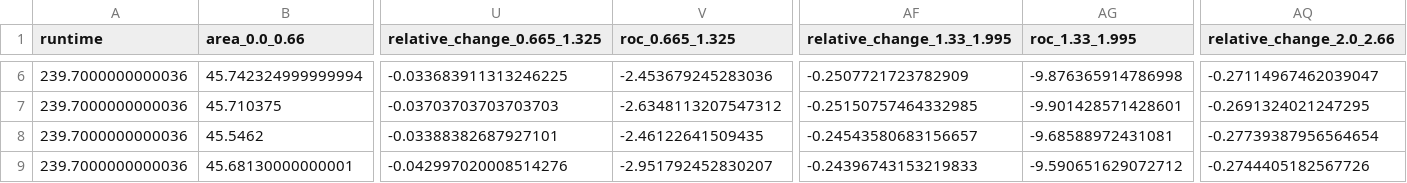
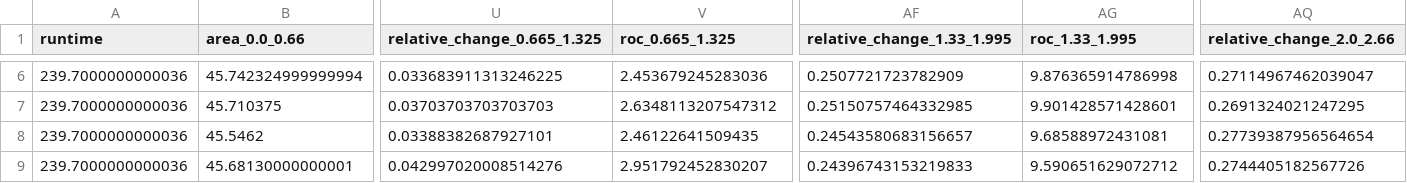
Before and after one commit to odea-project/StreamPort, a CSV file: dev/workflow_train_features.csv, drawn as a sheet; only a part is shown, gaps mark what is left out; the diff covers the shown part only; the diff names each change by its address in the sheet, - before the commit and + after, or states it on an @@ line.

```diff
--- a/dev/workflow_train_features.csv
+++ b/dev/workflow_train_features.csv
-U6 (relative_change_0.665_1.325): -0.033683911313246225
+U6 (relative_change_0.665_1.325): 0.033683911313246225
-V6 (roc_0.665_1.325): -2.453679245283036
+V6 (roc_0.665_1.325): 2.453679245283036
-AF6 (relative_change_1.33_1.995): -0.2507721723782909
+AF6 (relative_change_1.33_1.995): 0.2507721723782909
-AG6 (roc_1.33_1.995): -9.876365914786998
+AG6 (roc_1.33_1.995): 9.876365914786998
-AQ6 (relative_change_2.0_2.66): -0.27114967462039047
+AQ6 (relative_change_2.0_2.66): 0.27114967462039047
-U7 (relative_change_0.665_1.325): -0.03703703703703703
+U7 (relative_change_0.665_1.325): 0.03703703703703703
-V7 (roc_0.665_1.325): -2.6348113207547312
+V7 (roc_0.665_1.325): 2.6348113207547312
-AF7 (relative_change_1.33_1.995): -0.25150757464332985
+AF7 (relative_change_1.33_1.995): 0.25150757464332985
-AG7 (roc_1.33_1.995): -9.901428571428601
+AG7 (roc_1.33_1.995): 9.901428571428601
-AQ7 (relative_change_2.0_2.66): -0.2691324021247295
+AQ7 (relative_change_2.0_2.66): 0.2691324021247295
-U8 (relative_change_0.665_1.325): -0.03388382687927101
+U8 (relative_change_0.665_1.325): 0.03388382687927101
-V8 (roc_0.665_1.325): -2.46122641509435
+V8 (roc_0.665_1.325): 2.46122641509435
-AF8 (relative_change_1.33_1.995): -0.24543580683156657
+AF8 (relative_change_1.33_1.995): 0.24543580683156657
-AG8 (roc_1.33_1.995): -9.68588972431081
+AG8 (roc_1.33_1.995): 9.68588972431081
-AQ8 (relative_change_2.0_2.66): -0.27739387956564654
+AQ8 (relative_change_2.0_2.66): 0.27739387956564654
-U9 (relative_change_0.665_1.325): -0.042997020008514276
+U9 (relative_change_0.665_1.325): 0.042997020008514276
-V9 (roc_0.665_1.325): -2.951792452830207
+V9 (roc_0.665_1.325): 2.951792452830207
-AF9 (relative_change_1.33_1.995): -0.24396743153219833
+AF9 (relative_change_1.33_1.995): 0.24396743153219833
-AG9 (roc_1.33_1.995): -9.590651629072712
+AG9 (roc_1.33_1.995): 9.590651629072712
-AQ9 (relative_change_2.0_2.66): -0.2744405182567726
+AQ9 (relative_change_2.0_2.66): 0.2744405182567726
```
Also changed, not shown: 109 edited cells elsewhere in this file, 7 other files.
